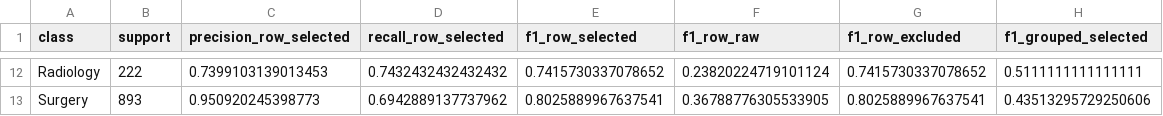
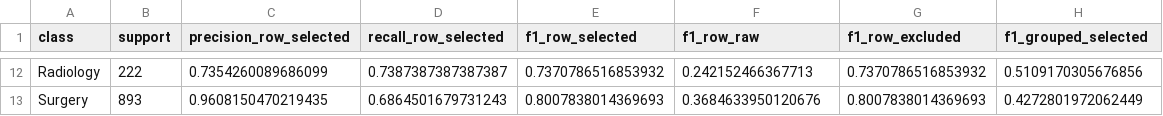
Before and after one commit to tiagobfpinto/help-the-doctors, a CSV file: paper_assets/per_class_comparison.csv, drawn as a sheet; only a part is shown, gaps mark what is left out; the diff covers the shown part only; the diff names each change by its address in the sheet, - before the commit and + after, or states it on an @@ line.

```diff
--- a/paper_assets/per_class_comparison.csv
+++ b/paper_assets/per_class_comparison.csv
-C12 (precision_row_selected): 0.7399103139013453
+C12 (precision_row_selected): 0.7354260089686099
-D12 (recall_row_selected): 0.7432432432432432
+D12 (recall_row_selected): 0.7387387387387387
-E12 (f1_row_selected): 0.7415730337078652
+E12 (f1_row_selected): 0.7370786516853932
-F12 (f1_row_raw): 0.23820224719101124
+F12 (f1_row_raw): 0.242152466367713
-G12 (f1_row_excluded): 0.7415730337078652
+G12 (f1_row_excluded): 0.7370786516853932
-H12 (f1_grouped_selected): 0.5111111111111111
+H12 (f1_grouped_selected): 0.5109170305676856
-C13 (precision_row_selected): 0.950920245398773
+C13 (precision_row_selected): 0.9608150470219435
-D13 (recall_row_selected): 0.6942889137737962
+D13 (recall_row_selected): 0.6864501679731243
-E13 (f1_row_selected): 0.8025889967637541
+E13 (f1_row_selected): 0.8007838014369693
-F13 (f1_row_raw): 0.36788776305533905
+F13 (f1_row_raw): 0.3684633950120676
-G13 (f1_row_excluded): 0.8025889967637541
+G13 (f1_row_excluded): 0.8007838014369693
-H13 (f1_grouped_selected): 0.43513295729250606
+H13 (f1_grouped_selected): 0.4272801972062449
```
Also changed, not shown: 56 edited cells elsewhere in this file, paper_assets/augmentation_summary.csv, paper_assets/error_candidates.csv, 32 other files.
